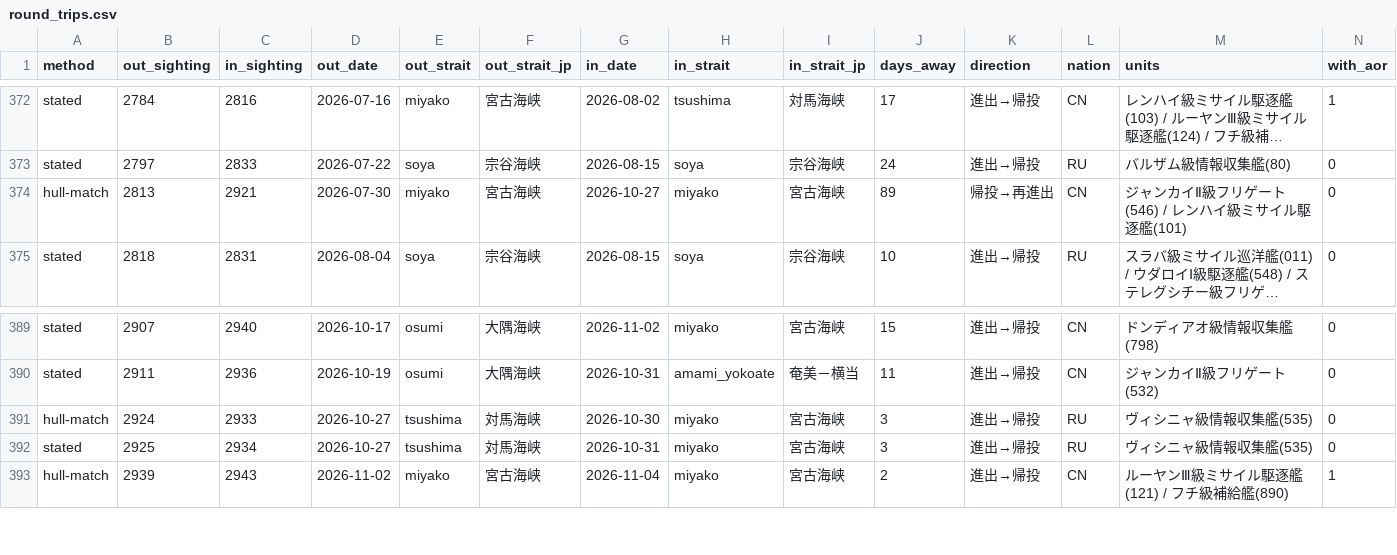
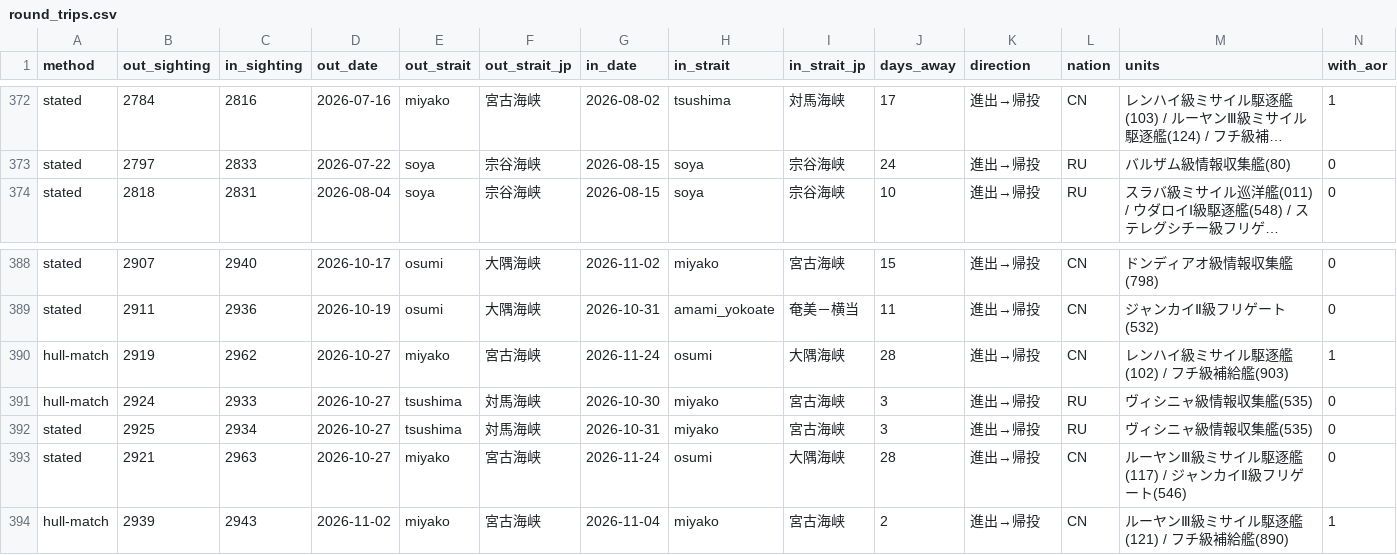
Before and after one commit to 2wrr6c7mmj-jpg/observatory-data, a CSV file: docs/data/jso/round_trips.csv, drawn as a sheet; only a part is shown, gaps mark what is left out; long unchanged cells end in …; removed rows and columns are numbered as before the commit, all else as after; rows hold the shown columns only; the diff names each change by its address in the sheet, - before the commit and + after, or states it on an @@ line.

```diff
--- a/docs/data/jso/round_trips.csv
+++ b/docs/data/jso/round_trips.csv
-row 374: hull-match | 2813 | 2921 | 2026-07-30 | miyako | 宮古海峡 | 2026-10-27 | miyako | 宮古海峡 | 89 | 帰投→再進出 | CN | ジャンカイⅡ級フリゲート(546) / レンハイ級ミサイル駆逐艦(101) | 0
+row 390: hull-match | 2919 | 2962 | 2026-10-27 | miyako | 宮古海峡 | 2026-11-24 | osumi | 大隅海峡 | 28 | 進出→帰投 | CN | レンハイ級ミサイル駆逐艦(102) / フチ級補給艦(903) | 1
+row 393: stated | 2921 | 2963 | 2026-10-27 | miyako | 宮古海峡 | 2026-11-24 | osumi | 大隅海峡 | 28 | 進出→帰投 | CN | ルーヤンⅢ級ミサイル駆逐艦(117) / ジャンカイⅡ級フリゲート(546) | 0
```
Also changed, not shown: docs/data/jso/passages.csv, 4 other files.
